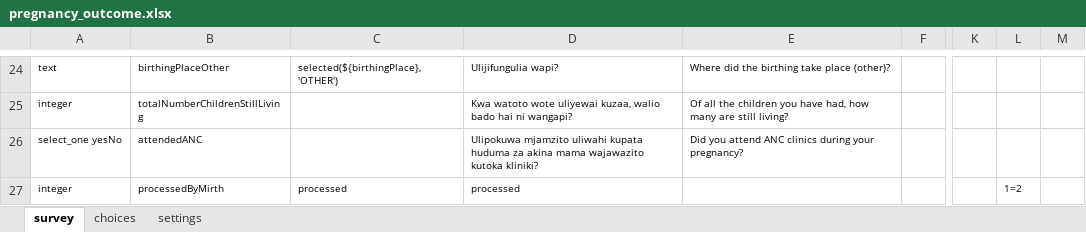
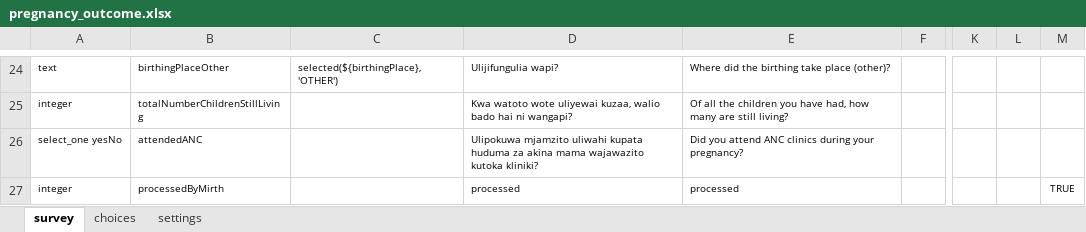
Before and after one commit to OpenHDS/openhds-tablet, an Excel workbook: xforms/xlsforms/pregnancy_outcome.xlsx, sheet survey, drawn as a sheet; only a part is shown, gaps mark what is left out; values as stored, in another font and other column widths than the file's, no borders; the diff names each change by its address in the sheet, - before the commit and + after, or states it on an @@ line.

Commit message:
if the relevant property is 1=2 (processedByMirth) the field will never be created on the ODK collect Output.

```diff
--- a/xforms/xlsforms/pregnancy_outcome.xlsx (sheet survey)
+++ b/xforms/xlsforms/pregnancy_outcome.xlsx (sheet survey)
-C27: processed
+C27: (empty)
-E27: (empty)
+E27: processed
-L27: 1=2
+L27: (empty)
-M27: (empty)
+M27: TRUE
```
Also changed, not shown: xforms/xlsforms/DEATHTOHOH.xlsx, xforms/xlsforms/death_registration.xlsx, 9 other files.
